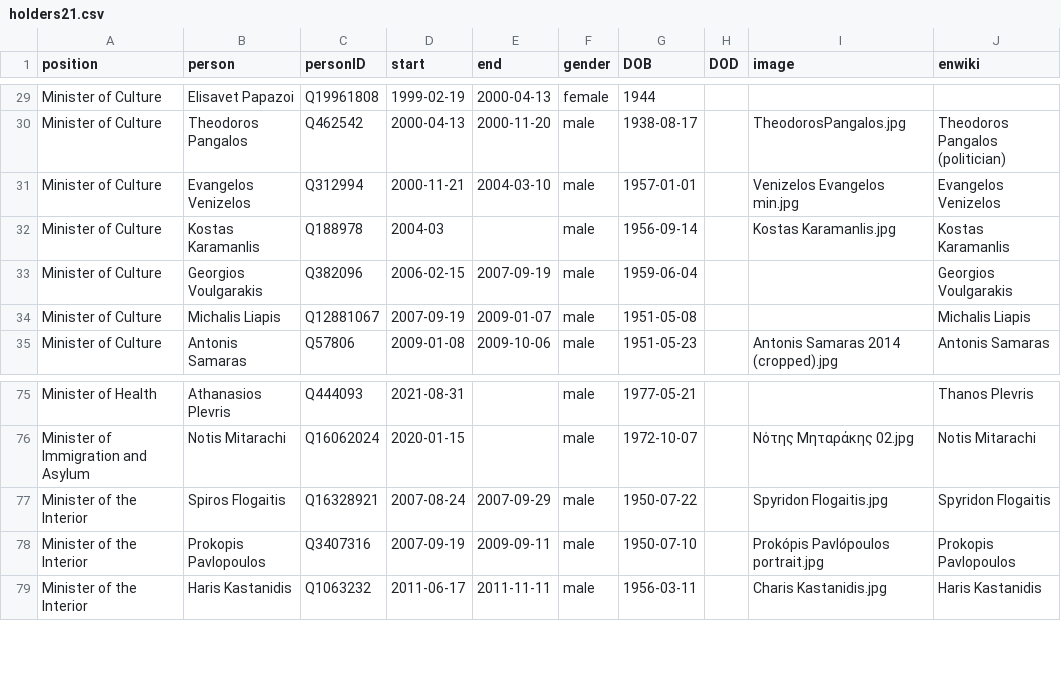
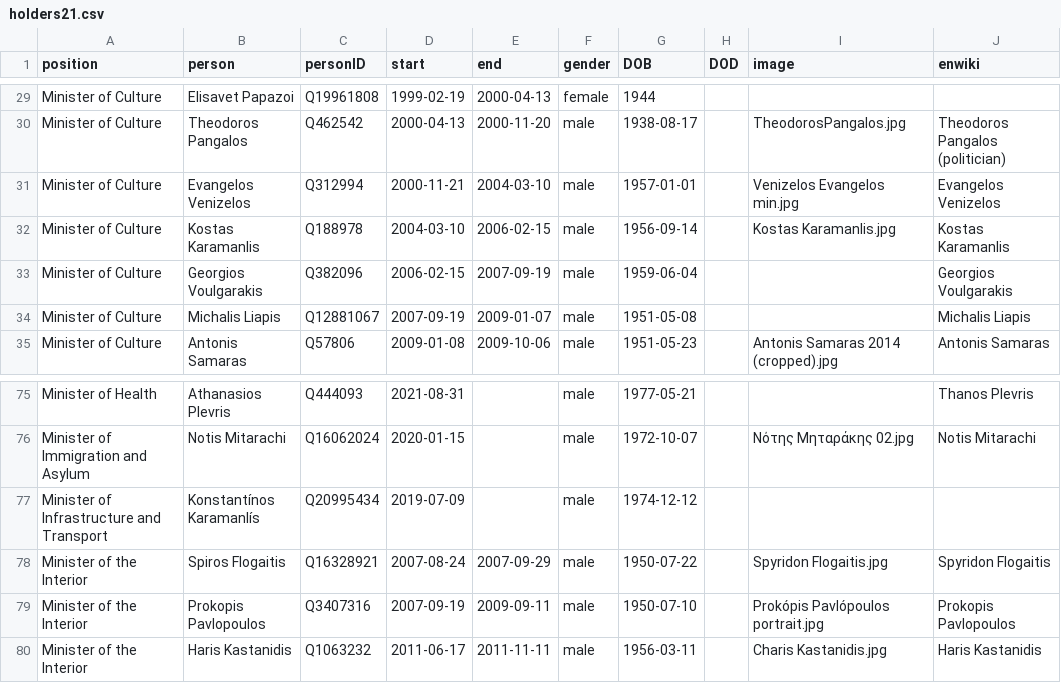
Before and after one commit to every-politician-scrapers/greece-cabinet, a CSV file: html/holders21.csv, drawn as a sheet; only a part is shown, gaps mark what is left out.

```diff
--- a/html/holders21.csv
+++ b/html/holders21.csv
@@ -31,3 +31,3 @@ Minister of Culture,Theodoros Pangalos,Q462542,2000-04-13,2000-11-20,male,1938-0
 Minister of Culture,Evangelos Venizelos,Q312994,2000-11-21,2004-03-10,male,1957-01-01,,Venizelos Evangelos min.jpg,Evangelos Venizelos
-Minister of Culture,Kostas Karamanlis,Q188978,2004-03,,male,1956-09-14,,Kostas Karamanlis.jpg,Kostas Karamanlis
+Minister of Culture,Kostas Karamanlis,Q188978,2004-03-10,2006-02-15,male,1956-09-14,,Kostas Karamanlis.jpg,Kostas Karamanlis
 Minister of Culture,Georgios Voulgarakis,Q382096,2006-02-15,2007-09-19,male,1959-06-04,,,Georgios Voulgarakis
@@ -76,2 +76,3 @@ Minister of Health,Athanasios Plevris,Q444093,2021-08-31,,male,1977-05-21,,,Than
 Minister of Immigration and Asylum,Notis Mitarachi,Q16062024,2020-01-15,,male,1972-10-07,,Νότης Μηταράκης 02.jpg,Notis Mitarachi
+Minister of Infrastructure and Transport,Konstantínos Karamanlís,Q20995434,2019-07-09,,male,1974-12-12,,,
 Minister of the Interior,Spiros Flogaitis,Q16328921,2007-08-24,2007-09-29,male,1950-07-22,,Spyridon Flogaitis.jpg,Spyridon Flogaitis
```
Also changed, not shown: html/current.csv, html/legislators.csv, 2 other files.
